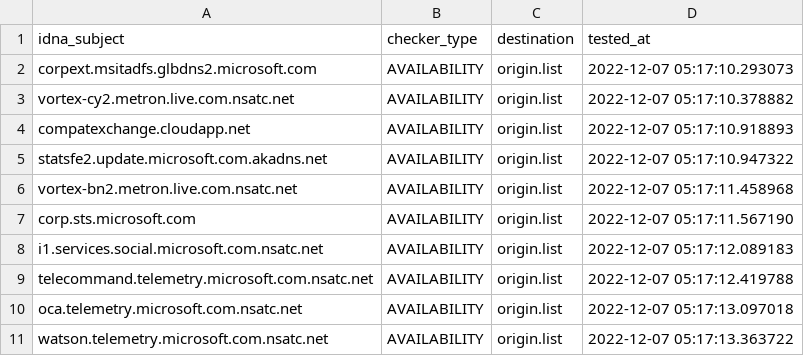
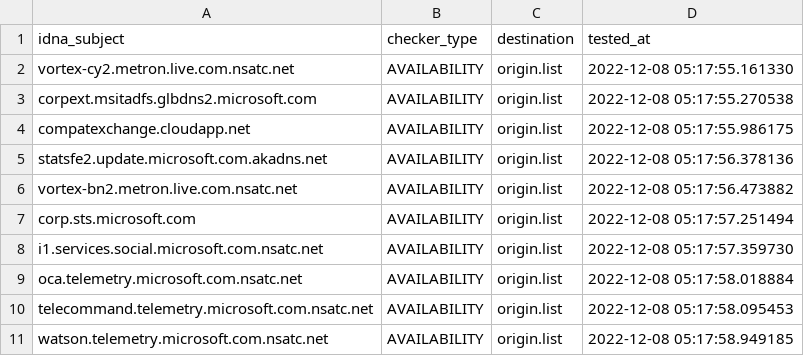
Before and after one commit to dead-hosts/hosts_git_tyzbit, a CSV file: .pyfunceble/inactive.csv, drawn as a sheet.

```diff
--- a/.pyfunceble/inactive.csv
+++ b/.pyfunceble/inactive.csv
@@ -1,11 +1,11 @@
 idna_subject,checker_type,destination,tested_at
-corpext.msitadfs.glbdns2.microsoft.com,AVAILABILITY,origin.list,2022-12-07 05:17:10.293073
-vortex-cy2.metron.live.com.nsatc.net,AVAILABILITY,origin.list,2022-12-07 05:17:10.378882
-compatexchange.cloudapp.net,AVAILABILITY,origin.list,2022-12-07 05:17:10.918893
-statsfe2.update.microsoft.com.akadns.net,AVAILABILITY,origin.list,2022-12-07 05:17:10.947322
-vortex-bn2.metron.live.com.nsatc.net,AVAILABILITY,origin.list,2022-12-07 05:17:11.458968
-corp.sts.microsoft.com,AVAILABILITY,origin.list,2022-12-07 05:17:11.567190
-i1.services.social.microsoft.com.nsatc.net,AVAILABILITY,origin.list,2022-12-07 05:17:12.089183
-telecommand.telemetry.microsoft.com.nsatc.net,AVAILABILITY,origin.list,2022-12-07 05:17:12.419788
-oca.telemetry.microsoft.com.nsatc.net,AVAILABILITY,origin.list,2022-12-07 05:17:13.097018
-watson.telemetry.microsoft.com.nsatc.net,AVAILABILITY,origin.list,2022-12-07 05:17:13.363722
+vortex-cy2.metron.live.com.nsatc.net,AVAILABILITY,origin.list,2022-12-08 05:17:55.161330
+corpext.msitadfs.glbdns2.microsoft.com,AVAILABILITY,origin.list,2022-12-08 05:17:55.270538
+compatexchange.cloudapp.net,AVAILABILITY,origin.list,2022-12-08 05:17:55.986175
+statsfe2.update.microsoft.com.akadns.net,AVAILABILITY,origin.list,2022-12-08 05:17:56.378136
+vortex-bn2.metron.live.com.nsatc.net,AVAILABILITY,origin.list,2022-12-08 05:17:56.473882
+corp.sts.microsoft.com,AVAILABILITY,origin.list,2022-12-08 05:17:57.251494
+i1.services.social.microsoft.com.nsatc.net,AVAILABILITY,origin.list,2022-12-08 05:17:57.359730
+oca.telemetry.microsoft.com.nsatc.net,AVAILABILITY,origin.list,2022-12-08 05:17:58.018884
+telecommand.telemetry.microsoft.com.nsatc.net,AVAILABILITY,origin.list,2022-12-08 05:17:58.095453
+watson.telemetry.microsoft.com.nsatc.net,AVAILABILITY,origin.list,2022-12-08 05:17:58.949185
```
Also changed, not shown: 11 other files.
